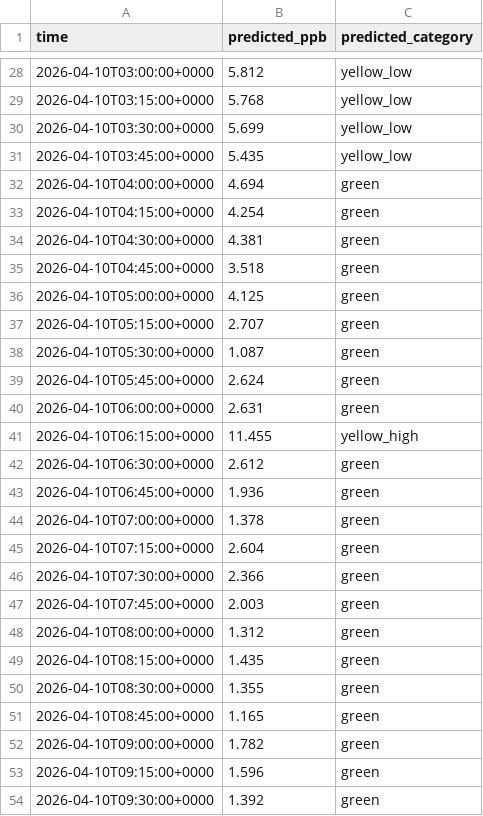
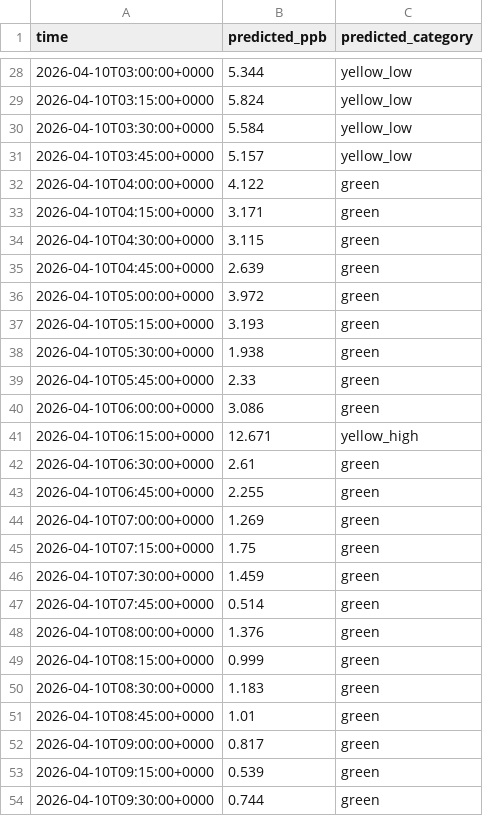
Before and after one commit to TheResilientCollective/tj_h2s_prediction, a CSV file: experiments/2026-06-10_feature_trim_berry/output/forecast_evidence.csv, drawn as a sheet; only a part is shown, gaps mark what is left out; the diff covers the shown part only.

```diff
--- a/experiments/2026-06-10_feature_trim_berry/output/forecast_evidence.csv
+++ b/experiments/2026-06-10_feature_trim_berry/output/forecast_evidence.csv
@@ -28,27 +28,27 @@ time,predicted_ppb,predicted_category
-2026-04-10T03:00:00+0000,5.812,yellow_low
-2026-04-10T03:15:00+0000,5.768,yellow_low
-2026-04-10T03:30:00+0000,5.699,yellow_low
-2026-04-10T03:45:00+0000,5.435,yellow_low
-2026-04-10T04:00:00+0000,4.694,green
-2026-04-10T04:15:00+0000,4.254,green
-2026-04-10T04:30:00+0000,4.381,green
-2026-04-10T04:45:00+0000,3.518,green
-2026-04-10T05:00:00+0000,4.125,green
-2026-04-10T05:15:00+0000,2.707,green
-2026-04-10T05:30:00+0000,1.087,green
-2026-04-10T05:45:00+0000,2.624,green
-2026-04-10T06:00:00+0000,2.631,green
-2026-04-10T06:15:00+0000,11.455,yellow_high
-2026-04-10T06:30:00+0000,2.612,green
-2026-04-10T06:45:00+0000,1.936,green
-2026-04-10T07:00:00+0000,1.378,green
-2026-04-10T07:15:00+0000,2.604,green
-2026-04-10T07:30:00+0000,2.366,green
-2026-04-10T07:45:00+0000,2.003,green
-2026-04-10T08:00:00+0000,1.312,green
-2026-04-10T08:15:00+0000,1.435,green
-2026-04-10T08:30:00+0000,1.355,green
-2026-04-10T08:45:00+0000,1.165,green
-2026-04-10T09:00:00+0000,1.782,green
-2026-04-10T09:15:00+0000,1.596,green
-2026-04-10T09:30:00+0000,1.392,green
+2026-04-10T03:00:00+0000,5.344,yellow_low
+2026-04-10T03:15:00+0000,5.824,yellow_low
+2026-04-10T03:30:00+0000,5.584,yellow_low
+2026-04-10T03:45:00+0000,5.157,yellow_low
+2026-04-10T04:00:00+0000,4.122,green
+2026-04-10T04:15:00+0000,3.171,green
+2026-04-10T04:30:00+0000,3.115,green
+2026-04-10T04:45:00+0000,2.639,green
+2026-04-10T05:00:00+0000,3.972,green
+2026-04-10T05:15:00+0000,3.193,green
+2026-04-10T05:30:00+0000,1.938,green
+2026-04-10T05:45:00+0000,2.33,green
+2026-04-10T06:00:00+0000,3.086,green
+2026-04-10T06:15:00+0000,12.671,yellow_high
+2026-04-10T06:30:00+0000,2.61,green
+2026-04-10T06:45:00+0000,2.255,green
+2026-04-10T07:00:00+0000,1.269,green
+2026-04-10T07:15:00+0000,1.75,green
+2026-04-10T07:30:00+0000,1.459,green
+2026-04-10T07:45:00+0000,0.514,green
+2026-04-10T08:00:00+0000,1.376,green
+2026-04-10T08:15:00+0000,0.999,green
+2026-04-10T08:30:00+0000,1.183,green
+2026-04-10T08:45:00+0000,1.01,green
+2026-04-10T09:00:00+0000,0.817,green
+2026-04-10T09:15:00+0000,0.539,green
+2026-04-10T09:30:00+0000,0.744,green
```
Also changed, not shown: 170 edited cells elsewhere in this file, experiments/2026-06-10_feature_trim_berry/output/forecast_lean.csv, 1 other file.
